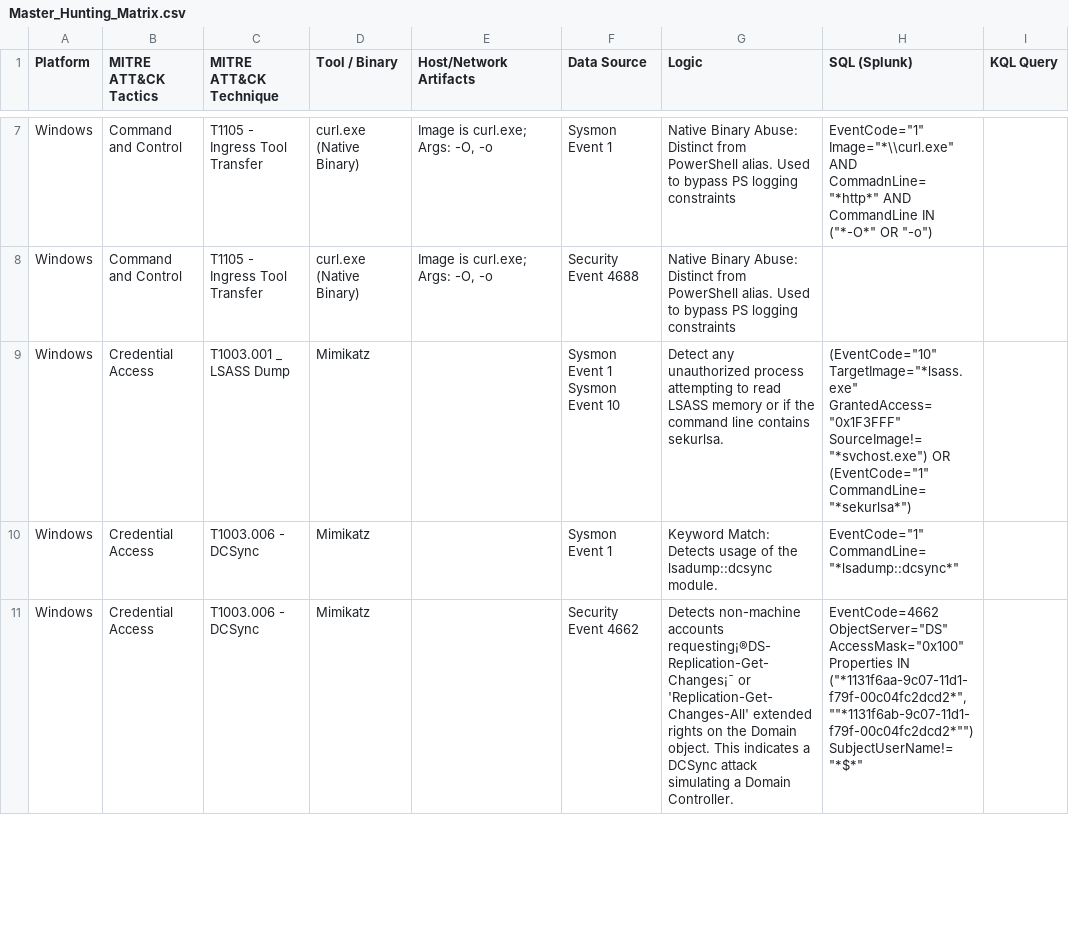
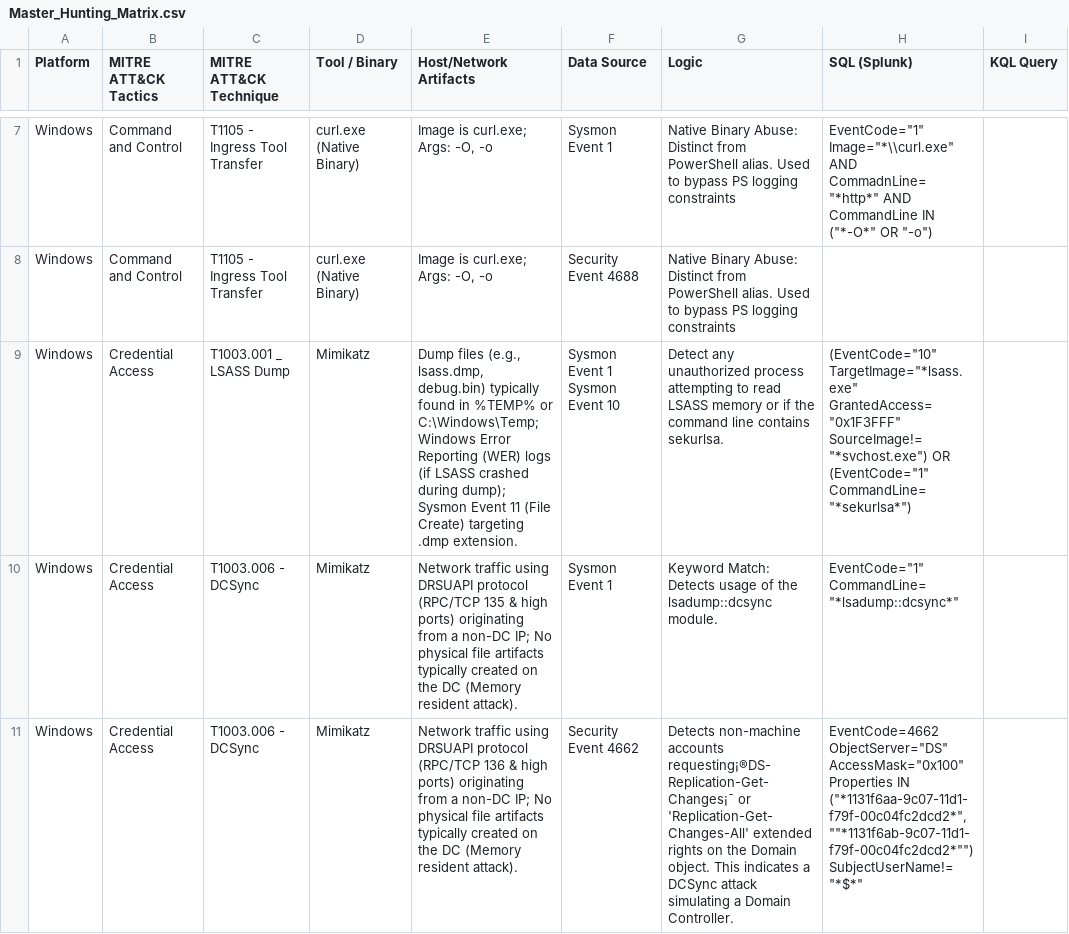
Before and after one commit to UmbraResonance/Blue_Team_Hunting_Field_Notes, a CSV file: 01_Hunting_Cheatsheets/Master_Hunting_Matrix.csv, drawn as a sheet; only a part is shown, gaps mark what is left out; the diff covers the shown part only; the diff names each change by its address in the sheet, - before the commit and + after, or states it on an @@ line.

Commit message:
Update Master_Hunting_Matrix.csv

```diff
--- a/01_Hunting_Cheatsheets/Master_Hunting_Matrix.csv
+++ b/01_Hunting_Cheatsheets/Master_Hunting_Matrix.csv
-E9 (Host/Network Artifacts): (empty)
+E9 (Host/Network Artifacts): Dump files (e.g., lsass.dmp, debug.bin) typically found in %TEMP% or C:\Windows\Temp; Windows Error Reporting (WER) logs (if LSASS crashed during dump); Sysmon Event 11 (File Create) targeting .dmp extension.
-E10 (Host/Network Artifacts): (empty)
+E10 (Host/Network Artifacts): Network traffic using DRSUAPI protocol (RPC/TCP 135 & high ports) originating from a non-DC IP; No physical file artifacts typically created on the DC (Memory resident attack).
-E11 (Host/Network Artifacts): (empty)
+E11 (Host/Network Artifacts): Network traffic using DRSUAPI protocol (RPC/TCP 136 & high ports) originating from a non-DC IP; No physical file artifacts typically created on the DC (Memory resident attack).
```
Also changed, not shown: 3 edited cells elsewhere in this file.
